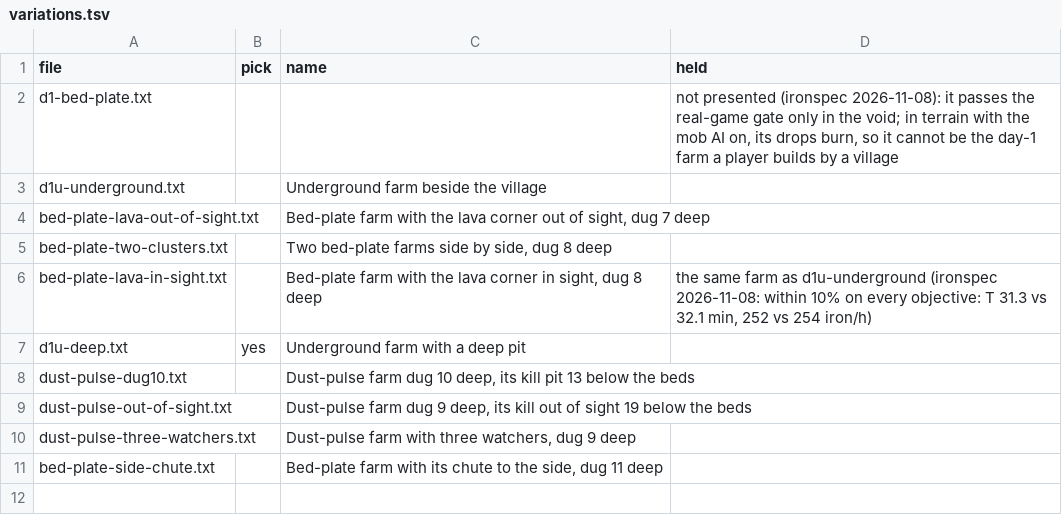
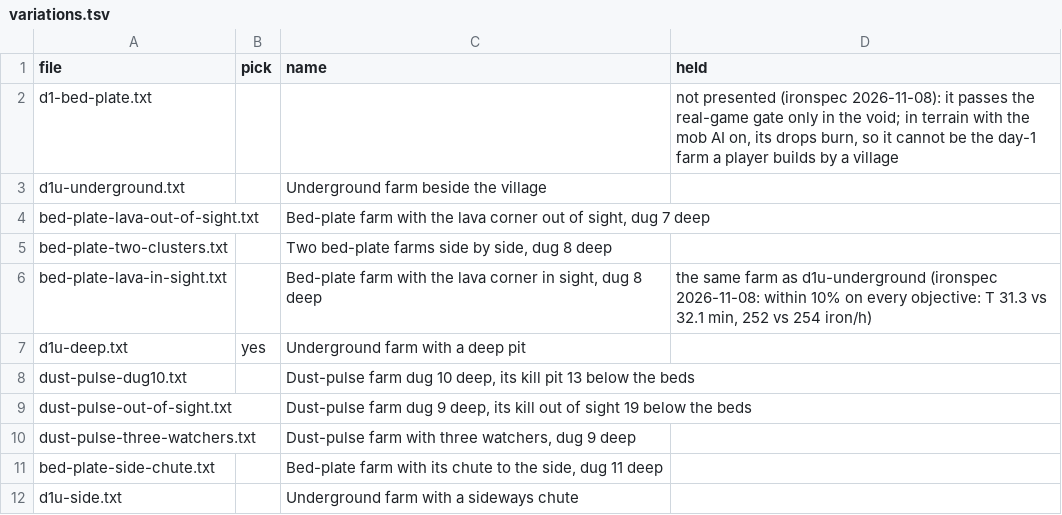
Before and after one commit to vjeux/redstonepedia, a TSV file: designs/farms/iron/day-1/variations.tsv, drawn as a sheet.

Commit message:
farms/iron/day-1: variation d1u-side, the underground farm with a sideways chute (vjeux 18:02: nothing on the surface, the chute to the side): 259 iron/h with the mob AI on
- D1U's pods and hide at ground 11 (no villager's golem search, from its cell or the cell above,
  reaches the natural surface: nothing is placed on it; its caps are in caves in the rock), a 4x6
  water pad whose two north-corner sources (6 from the mouth, so the water covers the whole pad)
  push golems off the side walls and south into a 6-wide channel cut through the rock, a block
  lower every 6 cells; open fence gates at the channel's end carry its water over D1U's corner pit
  (no water falls in), beyond the pod villagers' 16-block sensor (they summon again while a golem
  burns); the pit's one source in its south-east corner pushes every golem to the lava corner on
  the pod side (the AI's golems walk toward the villagers), fire-safe (the gates out of the lava's
  2-cell fire walk), the chest under it.
- Its card at village-edge, the judge with the mob AI on (main): spot -351 61 246, 24 cobblestone-
  slab caps (in caves) and 23 seals; 259 iron/h (254-264, 96 runs), 65.3 golems/h, kill 493 gt;
  rain 257 / 253 / 255; fire never; iron burnt per golem 0.00 (1 golem in 3462); build 33.0 min at
  day-1 prices, time to an iron kit 39.2 min, flat 33.1; hostile break days: exposed to C2 entry
  (baby zombies), C8 creepers, C9 endermen; 1 of 12 builds stops on a model gap (a hurt or burning
  animal's PanicGoal, mob-AI's).
- `site variation --no-gate` (vjeux 16:49); its real-game gate follows (`--regate`).

Tests: site variation --no-gate (its redsim judge in terrain, the mob AI on: PASS)

```diff
--- a/designs/farms/iron/day-1/variations.tsv
+++ b/designs/farms/iron/day-1/variations.tsv
@@ -11 +11,2 @@ dust-pulse-three-watchers.txt		Dust-pulse farm with three watchers, dug 9 deep
 bed-plate-side-chute.txt		Bed-plate farm with its chute to the side, dug 11 deep	
+d1u-side.txt		Underground farm with a sideways chute	
```
Also changed, not shown: 2 other files.
